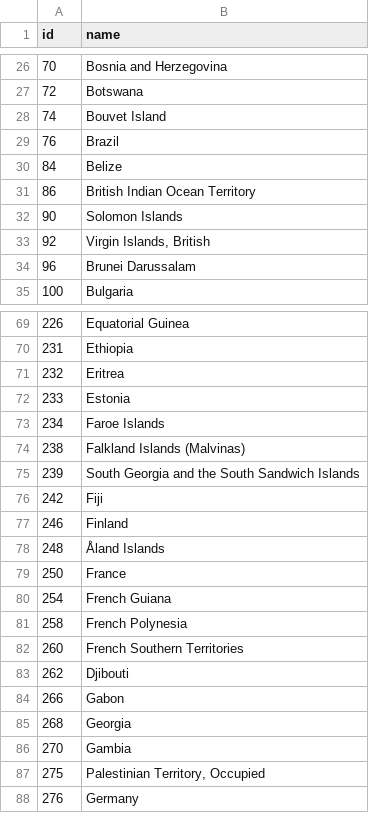
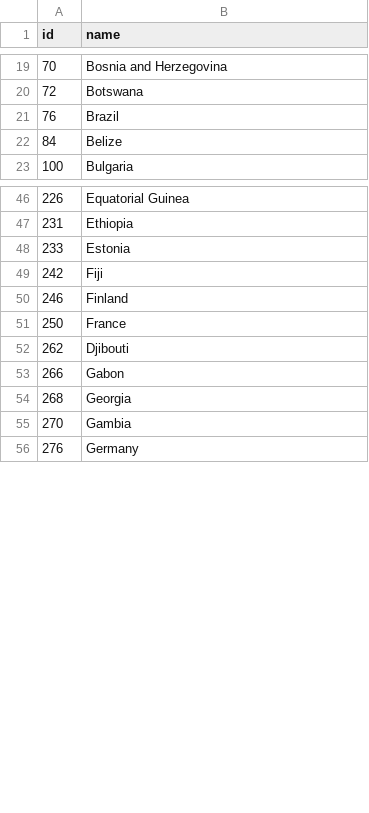
Before and after one commit to Sandersd/Twemoji, a TSV file: public/world-country-names.tsv, drawn as a sheet; only a part is shown, gaps mark what is left out; the diff covers the shown part only.

```diff
--- a/public/world-country-names.tsv
+++ b/public/world-country-names.tsv
@@ -27,9 +20,4 @@ id	name
 72	Botswana
-74	Bouvet Island
 76	Brazil
 84	Belize
-86	British Indian Ocean Territory
-90	Solomon Islands
-92	Virgin Islands, British
-96	Brunei Darussalam
 100	Bulgaria
@@ -70,14 +47,6 @@ id	name
 231	Ethiopia
-232	Eritrea
 233	Estonia
-234	Faroe Islands
-238	Falkland Islands (Malvinas)
-239	South Georgia and the South Sandwich Islands
 242	Fiji
 246	Finland
-248	Åland Islands
 250	France
-254	French Guiana
-258	French Polynesia
-260	French Southern Territories
 262	Djibouti
@@ -86,3 +55,2 @@ id	name
 270	Gambia
-275	Palestinian Territory, Occupied
 276	Germany
```
Also changed, not shown: 49 removed rows elsewhere in this file, 2 other files.
